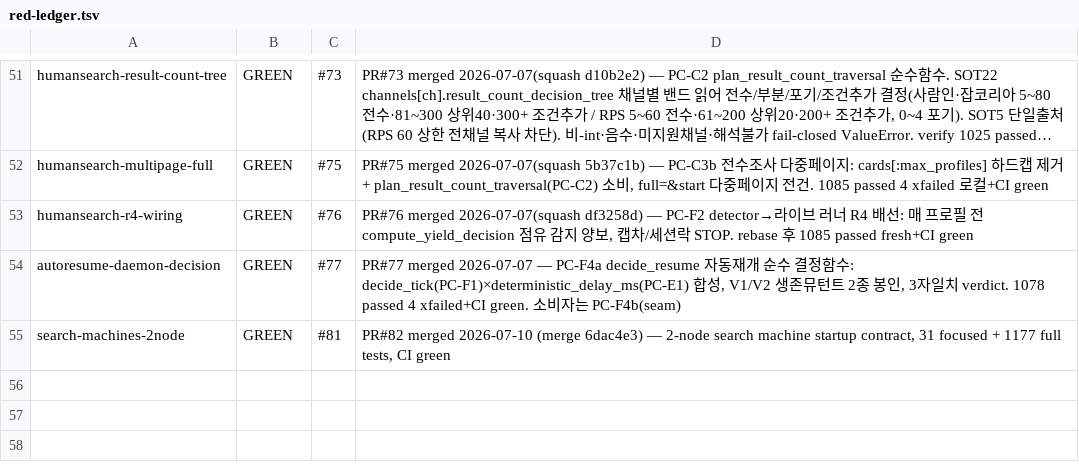
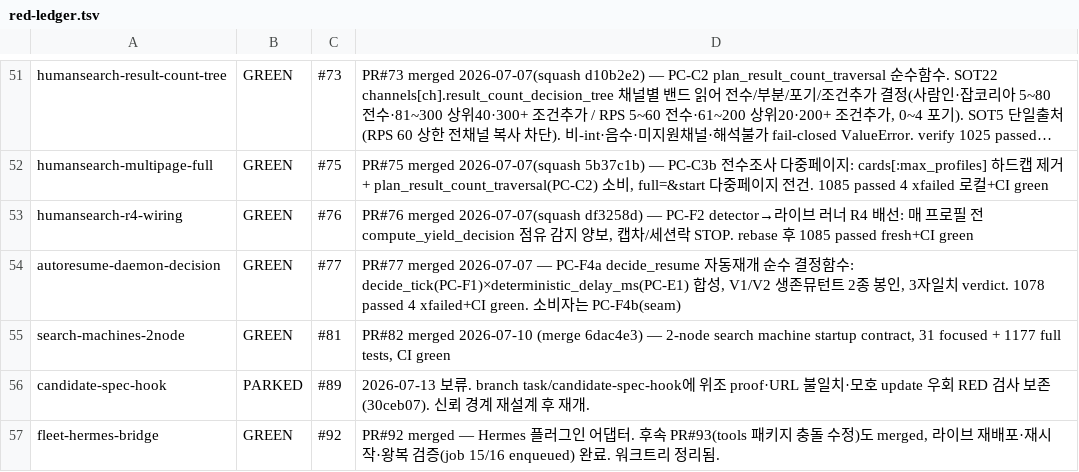
Before and after one commit to sangmokang/Valuehire_v5, a TSV file: .harness/red-ledger.tsv, drawn as a sheet; only a part is shown, gaps mark what is left out; long unchanged cells end in ….

Commit message:
chore(harness): close fleet-hermes-bridge ledger entry (already merged #92/#93)

```diff
--- a/.harness/red-ledger.tsv
+++ b/.harness/red-ledger.tsv
@@ -55 +55,3 @@ autoresume-daemon-decision	GREEN	#77	PR#77 merged 2026-07-07 — PC-F4a decide_r
 search-machines-2node	GREEN	#81	PR#82 merged 2026-07-10 (merge 6dac4e3) — 2-node search machine startup contract, 31 focused + 1177 full tests, CI green
+candidate-spec-hook	PARKED	#89	2026-07-13 보류. branch task/candidate-spec-hook에 위조 proof·URL 불일치·모호 update 우회 RED 검사 보존(30ceb07). 신뢰 경계 재설계 후 재개.
+fleet-hermes-bridge	GREEN	#92	PR#92 merged — Hermes 플러그인 어댑터. 후속 PR#93(tools 패키지 충돌 수정)도 merged, 라이브 재배포·재시작·왕복 검증(job 15/16 enqueued) 완료. 워크트리 정리됨.
```
